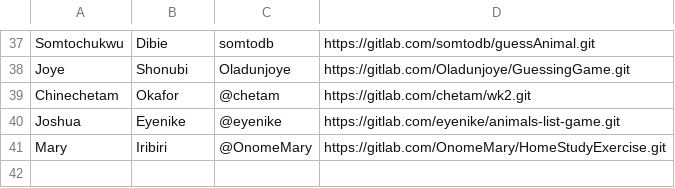
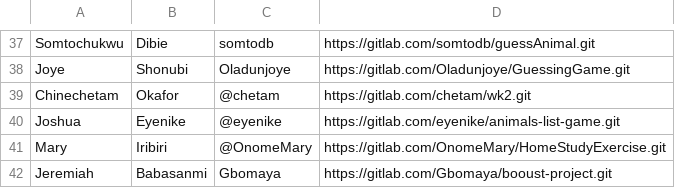
Before and after one commit to thobby16/weekk, a CSV file: participants.csv, drawn as a sheet; only a part is shown, gaps mark what is left out.

Commit message:
added my details

```diff
--- a/participants.csv
+++ b/participants.csv
@@ -41 +41,2 @@ Joshua, Eyenike, @eyenike, https://gitlab.com/eyenike/animals-list-game.git
 Mary,Iribiri, @OnomeMary,https://gitlab.com/OnomeMary/HomeStudyExercise.git
+Jeremiah,Babasanmi,Gbomaya,https://gitlab.com/Gbomaya/booust-project.git
```
